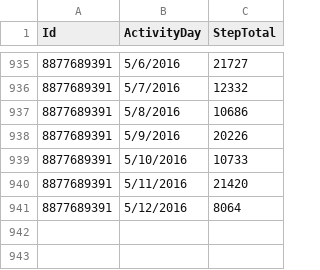
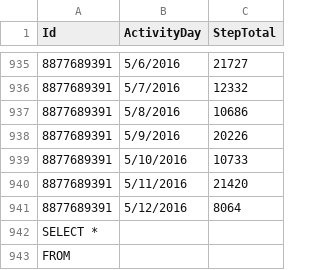
Before and after one commit to bwilczewski02/Bellabeat-Case-Study, a CSV file: dailySteps_merged.csv, drawn as a sheet; only a part is shown, gaps mark what is left out; the diff names each change by its address in the sheet, - before the commit and + after, or states it on an @@ line.

Commit message:
Update dailySteps_merged.csv

```diff
--- a/dailySteps_merged.csv
+++ b/dailySteps_merged.csv
+row 942: SELECT *
+row 943: FROM
```
